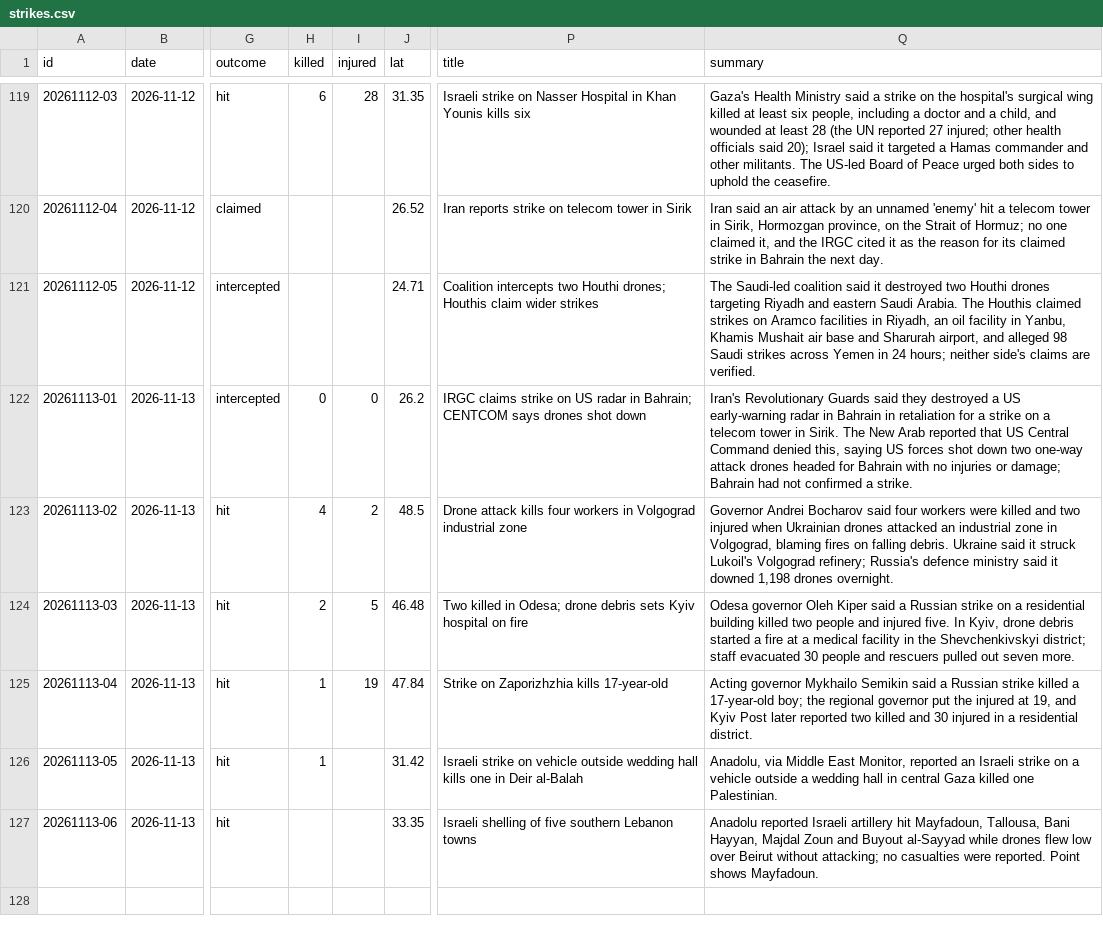
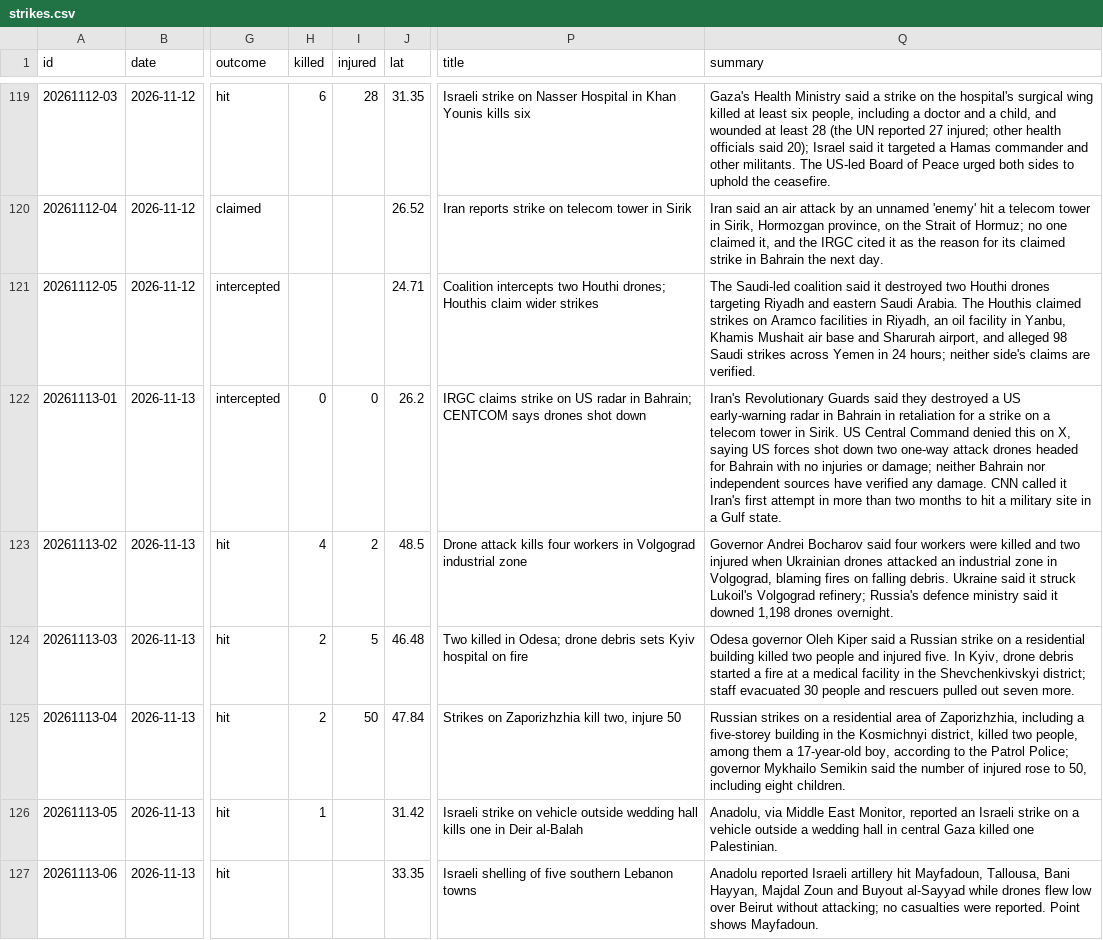
Before and after one commit to rwaynewhite15/ForceFinder, a CSV file: data/strikes.csv, drawn as a sheet; only a part is shown, gaps mark what is left out; the diff covers the shown part only; the diff names each change by its address in the sheet, - before the commit and + after, or states it on an @@ line.

```diff
--- a/data/strikes.csv
+++ b/data/strikes.csv
-Q122 (summary): …in Sirik. The New Arab reported that US Central Command denied this, saying US forces shot down two one-way attack drones headed for Bahrain with no injuries or damage; Bahrain had not confirmed a strike.
+Q122 (summary): …in Sirik. US Central Command denied this on X, saying US forces shot down two one-way attack drones headed for Bahrain with no injuries or damage; neither Bahrain nor independent sources have verified any damage. CNN called it Iran's first attempt in more than two months to hit a military site in a Gulf state.
-H125 (killed): 1
+H125 (killed): 2
-I125 (injured): 19
+I125 (injured): 50
-P125 (title): Strike on Zaporizhzhia kills 17-year-old
+P125 (title): Strikes on Zaporizhzhia kill two, injure 50
-Q125 (summary): Acting governor Mykhailo Semikin said a Russian strike killed a 17-year-old boy; the regional governor put the injured at 19, and Kyiv Post later reported two killed and 30 injured in a residential district.
+Q125 (summary): Russian strikes on a residential area of Zaporizhzhia, including a five-storey building in the Kosmichnyi district, killed two people, among them a 17-year-old boy, according to the Patrol Police; governor Mykhailo Semikin said the number of injured rose to 50, including eight children.
```
Also changed, not shown: 4 added rows elsewhere in this file, 4 other files.
